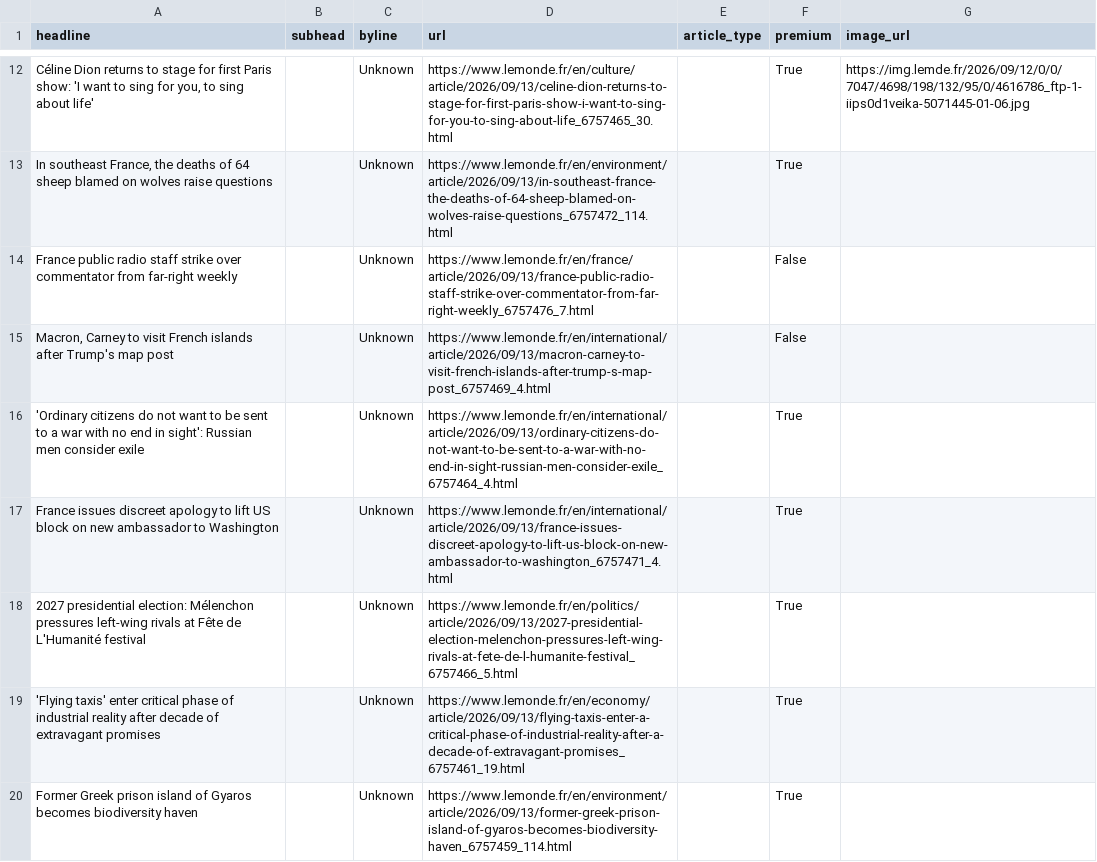
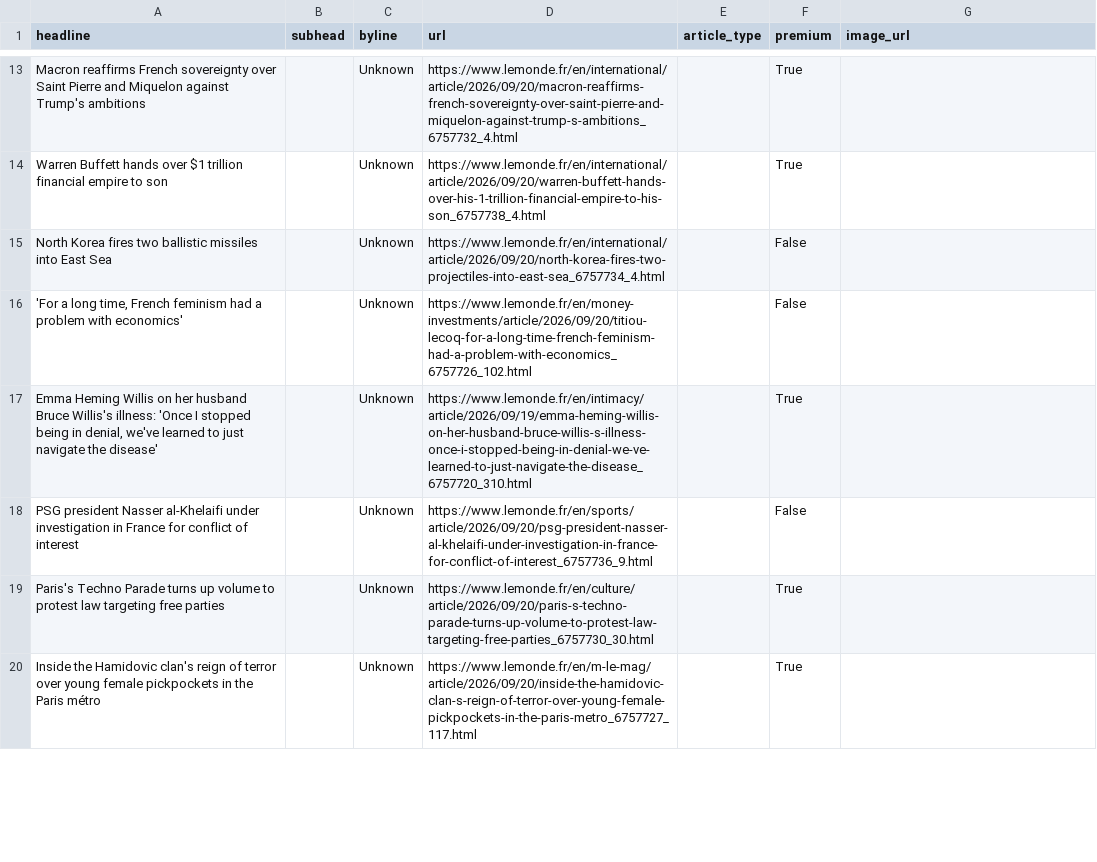
Before and after one commit to rachelavice/lede, a CSV file: hw-07/lemonde_fr_news.csv, drawn as a sheet; only a part is shown, gaps mark what is left out; removed rows and columns are numbered as before the commit, all else as after; the diff covers the shown part only; the diff names each change by its address in the sheet, - before the commit and + after, or states it on an @@ line.

```diff
--- a/hw-07/lemonde_fr_news.csv
+++ b/hw-07/lemonde_fr_news.csv
-A13 (headline): Céline Dion returns to stage for first Paris show: 'I want to sing for you, to sing about life'
+A13 (headline): Macron reaffirms French sovereignty over Saint Pierre and Miquelon against Trump's ambitions
-D13 (url): https://www.lemonde.fr/en/culture/article/2026/09/13/celine-dion-returns-to-stage-for-first-paris-show-i-want-to-sing-for-you-to-sing-about-life_6757465_30.html
+D13 (url): https://www.lemonde.fr/en/international/article/2026/09/20/macron-reaffirms-french-sovereignty-over-saint-pierre-and-miquelon-against-trump-s-ambitions_6757732_4.html
-G13 (image_url): https://img.lemde.fr/2026/09/12/0/0/7047/4698/198/132/95/0/4616786_ftp-1-iips0d1veika-5071445-01-06.jpg
+G13 (image_url): (empty)
-A14 (headline): In southeast France, the deaths of 64 sheep blamed on wolves raise questions
+A14 (headline): Warren Buffett hands over $1 trillion financial empire to son
-D14 (url): https://www.lemonde.fr/en/environment/article/2026/09/13/in-southeast-france-the-deaths-of-64-sheep-blamed-on-wolves-raise-questions_6757472_114.html
+D14 (url): https://www.lemonde.fr/en/international/article/2026/09/20/warren-buffett-hands-over-his-1-trillion-financial-empire-to-his-son_6757738_4.html
-A15 (headline): France public radio staff strike over commentator from far-right weekly
+A15 (headline): North Korea fires two ballistic missiles into East Sea
-D15 (url): https://www.lemonde.fr/en/france/article/2026/09/13/france-public-radio-staff-strike-over-commentator-from-far-right-weekly_6757476_7.html
+D15 (url): https://www.lemonde.fr/en/international/article/2026/09/20/north-korea-fires-two-projectiles-into-east-sea_6757734_4.html
-A16 (headline): Macron, Carney to visit French islands after Trump's map post
+A16 (headline): 'For a long time, French feminism had a problem with economics'
-D16 (url): https://www.lemonde.fr/en/international/article/2026/09/13/macron-carney-to-visit-french-islands-after-trump-s-map-post_6757469_4.html
+D16 (url): https://www.lemonde.fr/en/money-investments/article/2026/09/20/titiou-lecoq-for-a-long-time-french-feminism-had-a-problem-with-economics_6757726_102.html
-A17 (headline): 'Ordinary citizens do not want to be sent to a war with no end in sight': Russian men consider exile
+A17 (headline): Emma Heming Willis on her husband Bruce Willis's illness: 'Once I stopped being in denial, we've learned to just navigate the disease'
-D17 (url): https://www.lemonde.fr/en/international/article/2026/09/13/ordinary-citizens-do-not-want-to-be-sent-to-a-war-with-no-end-in-sight-russian-men-consider-exile_6757464_4.html
+D17 (url): https://www.lemonde.fr/en/intimacy/article/2026/09/19/emma-heming-willis-on-her-husband-bruce-willis-s-illness-once-i-stopped-being-in-denial-we-ve-learned-to-just-navigate-the-disease_6757720_310.html
+row 18: PSG president Nasser al-Khelaifi under investigation in France for conflict of interest |  | Unknown | https://www.lemonde.fr/en/sports/article/2026/09/20/psg-president-nasser-al-khelaifi-under-investigation-in-france-for-conflict-of-interest_6757736_9.html |  | False
-A19 (headline): France issues discreet apology to lift US block on new ambassador to Washington
+A19 (headline): Paris's Techno Parade turns up volume to protest law targeting free parties
-D19 (url): https://www.lemonde.fr/en/international/article/2026/09/13/france-issues-discreet-apology-to-lift-us-block-on-new-ambassador-to-washington_6757471_4.html
+D19 (url): https://www.lemonde.fr/en/culture/article/2026/09/20/paris-s-techno-parade-turns-up-volume-to-protest-law-targeting-free-parties_6757730_30.html
-row 18: 2027 presidential election: Mélenchon pressures left-wing rivals at Fête de L'Humanité festival |  | Unknown | https://www.lemonde.fr/en/politics/article/2026/09/13/2027-presidential-election-melenchon-pressures-left-wing-rivals-at-fete-de-l-humanite-festival_6757466_5.html |  | True
-A20 (headline): 'Flying taxis' enter critical phase of industrial reality after decade of extravagant promises
+A20 (headline): Inside the Hamidovic clan's reign of terror over young female pickpockets in the Paris métro
-D20 (url): https://www.lemonde.fr/en/economy/article/2026/09/13/flying-taxis-enter-a-critical-phase-of-industrial-reality-after-a-decade-of-extravagant-promises_6757461_19.html
+D20 (url): https://www.lemonde.fr/en/m-le-mag/article/2026/09/20/inside-the-hamidovic-clan-s-reign-of-terror-over-young-female-pickpockets-in-the-paris-metro_6757727_117.html
-row 20: Former Greek prison island of Gyaros becomes biodiversity haven |  | Unknown | https://www.lemonde.fr/en/environment/article/2026/09/13/former-greek-prison-island-of-gyaros-becomes-biodiversity-haven_6757459_114.html |  | True
```
Also changed, not shown: 7 added rows, 6 removed rows and 35 edited cells elsewhere in this file, 1 other file.
